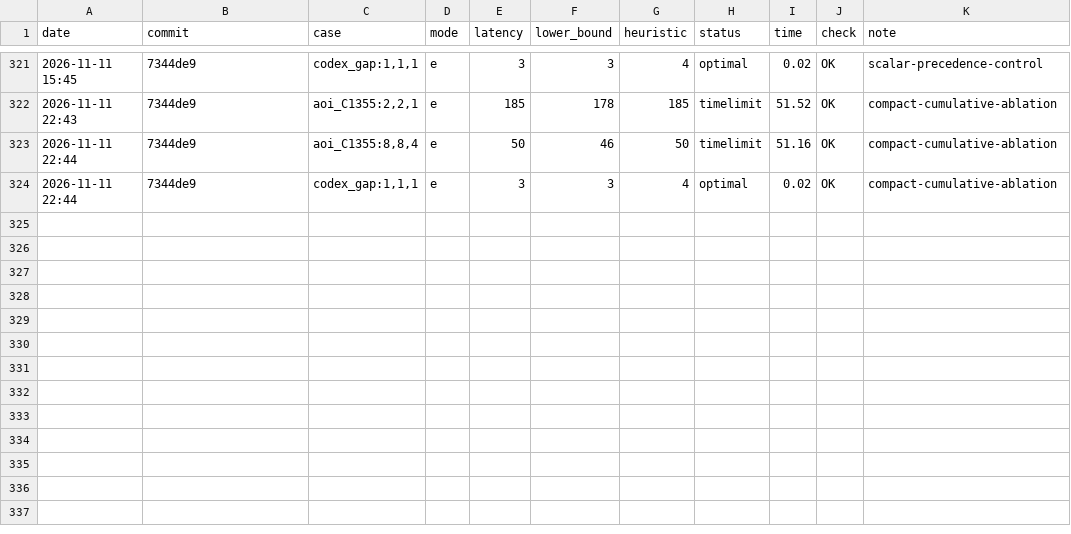
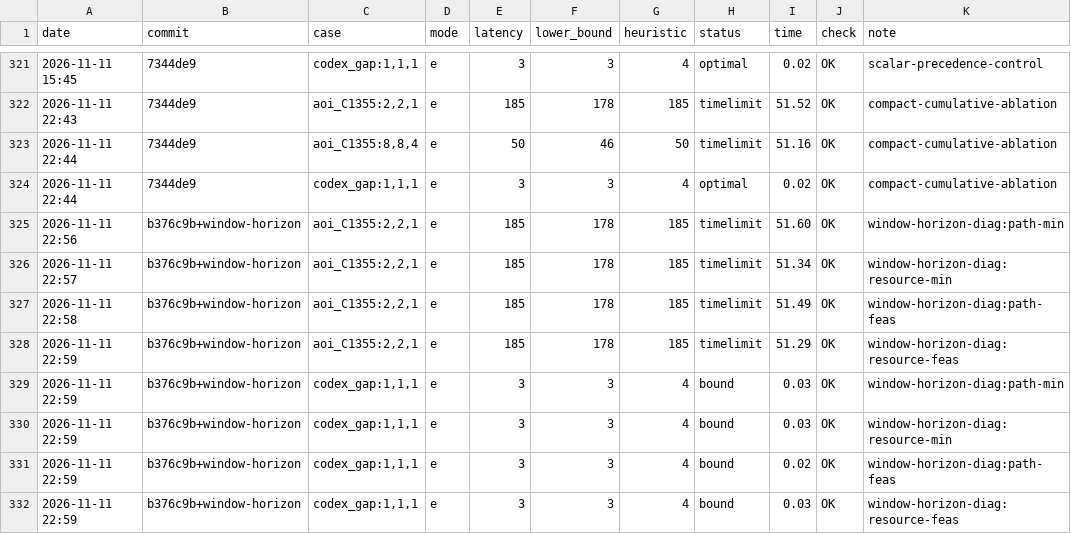
Before and after one commit to co0okie/NTUST_Computer-Aided-Design-for-VLSI-System_Project4, a TSV file: notes/codex-results.tsv, drawn as a sheet; only a part is shown, gaps mark what is left out; the diff names each change by its address in the sheet, - before the commit and + after, or states it on an @@ line.

Commit message:
Diagnose tightened-window and UB-minus-one ILPs with retained phase evidence

```diff
--- a/notes/codex-results.tsv
+++ b/notes/codex-results.tsv
+row 325: 2026-11-11 22:56 | b376c9b+window-horizon | aoi_C1355:2,2,1 | e | 185 | 178 | 185 | timelimit | 51.60 | OK | window-horizon-diag:path-min
+row 326: 2026-11-11 22:57 | b376c9b+window-horizon | aoi_C1355:2,2,1 | e | 185 | 178 | 185 | timelimit | 51.34 | OK | window-horizon-diag:resource-min
+row 327: 2026-11-11 22:58 | b376c9b+window-horizon | aoi_C1355:2,2,1 | e | 185 | 178 | 185 | timelimit | 51.49 | OK | window-horizon-diag:path-feas
+row 328: 2026-11-11 22:59 | b376c9b+window-horizon | aoi_C1355:2,2,1 | e | 185 | 178 | 185 | timelimit | 51.29 | OK | window-horizon-diag:resource-feas
+row 329: 2026-11-11 22:59 | b376c9b+window-horizon | codex_gap:1,1,1 | e | 3 | 3 | 4 | bound | 0.03 | OK | window-horizon-diag:path-min
+row 330: 2026-11-11 22:59 | b376c9b+window-horizon | codex_gap:1,1,1 | e | 3 | 3 | 4 | bound | 0.03 | OK | window-horizon-diag:resource-min
+row 331: 2026-11-11 22:59 | b376c9b+window-horizon | codex_gap:1,1,1 | e | 3 | 3 | 4 | bound | 0.02 | OK | window-horizon-diag:path-feas
+row 332: 2026-11-11 22:59 | b376c9b+window-horizon | codex_gap:1,1,1 | e | 3 | 3 | 4 | bound | 0.03 | OK | window-horizon-diag:resource-feas
```
Also changed, not shown: 13 other files.
